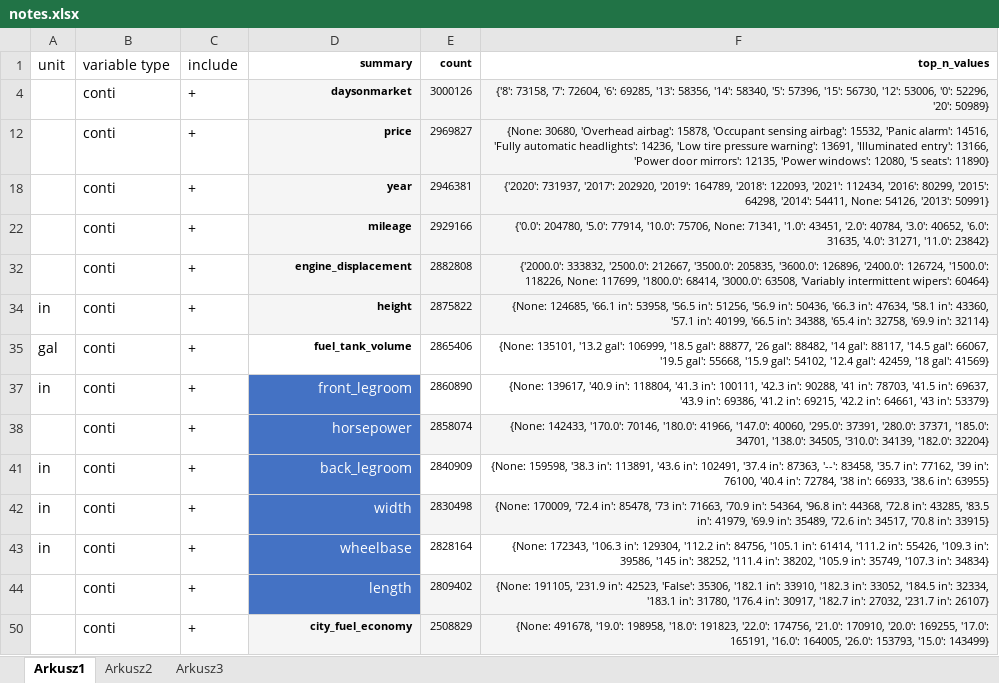
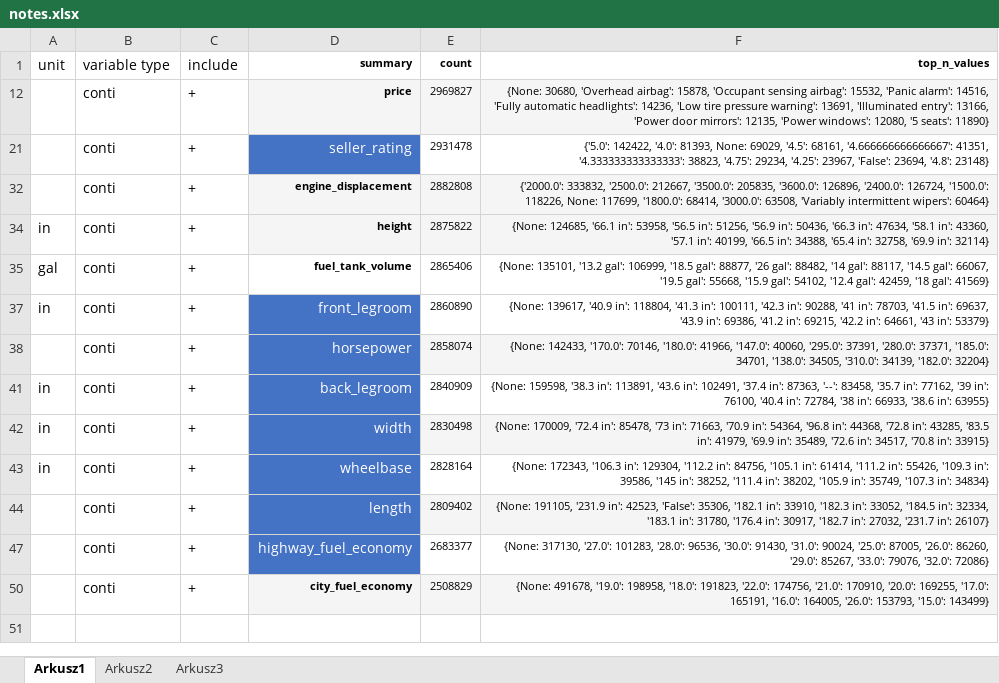
Before and after one commit to DataCrane/cars_spark, an Excel workbook: notes.xlsx, sheet Arkusz1, drawn as a sheet; values as stored, in another font and other column widths than the file's, no borders; table styles not drawn; removed rows and columns are numbered as before the commit, all else as after; the diff names each change by its address in the sheet, - before the commit and + after, or states it on an @@ line.

```diff
--- a/notes.xlsx (sheet Arkusz1)
+++ b/notes.xlsx (sheet Arkusz1)
-row 4:  | conti | + | daysonmarket | 3000126 | {'8': 73158, '7': 72604, '6': 69285, '13': 58356, '14': 58340, '5': 57396, '15': 56730, '12': 53006, '0': 52296, '20': 50989}
-row 18:  | conti | + | year | 2946381 | {'2020': 731937, '2017': 202920, '2019': 164789, '2018': 122093, '2021': 112434, '2016': 80299, '2015': 64298, '2014': 54411, None: 54126, '2013': 50991}
-D21 (summary): mileage
+D21 (summary): seller_rating
@@ D21 fill: #F5F5F5 → #4472C4, bold: on → off, text colour: black → #FFFFFF, text size: larger @@
-E21 (count): 2929166
+E21 (count): 2931478
-E21:F21 fill: #F5F5F5
+E21:F21 fill: none
-F21 (top_n_values): {'0.0': 204780, '5.0': 77914, '10.0': 75706, None: 71341, '1.0': 43451, '2.0': 40784, '3.0': 40652, '6.0': 31635, '4.0': 31271, '11.0': 23842}
+F21 (top_n_values): {'5.0': 142422, '4.0': 81393, None: 69029, '4.5': 68161, '4.666666666666667': 41351, '4.333333333333333': 38823, '4.75': 29234, '4.25': 23967, 'False': 23694, '4.8': 23148}
+row 47:  | conti | + | highway_fuel_economy | 2683377 | {None: 317130, '27.0': 101283, '28.0': 96536, '30.0': 91430, '31.0': 90024, '25.0': 87005, '26.0': 86260, '29.0': 85267, '33.0': 79076, '32.0': 72086}
```
Also changed, not shown: hidden cells, 1 other file.
